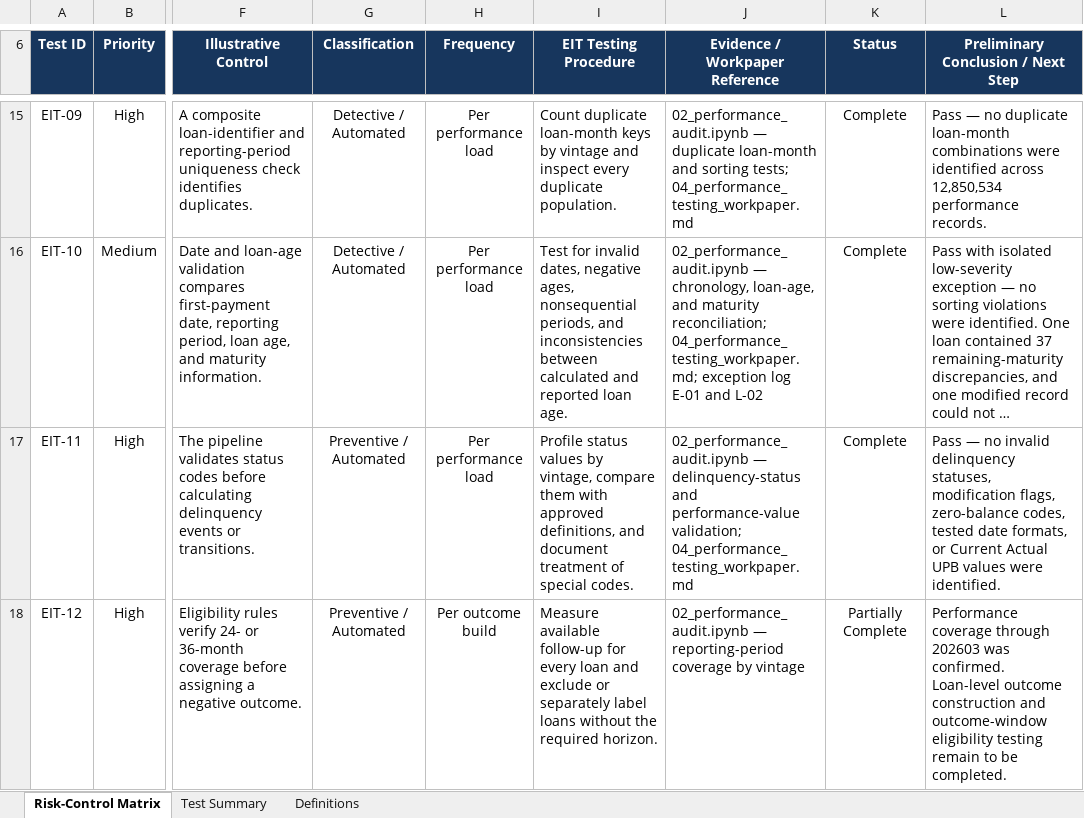
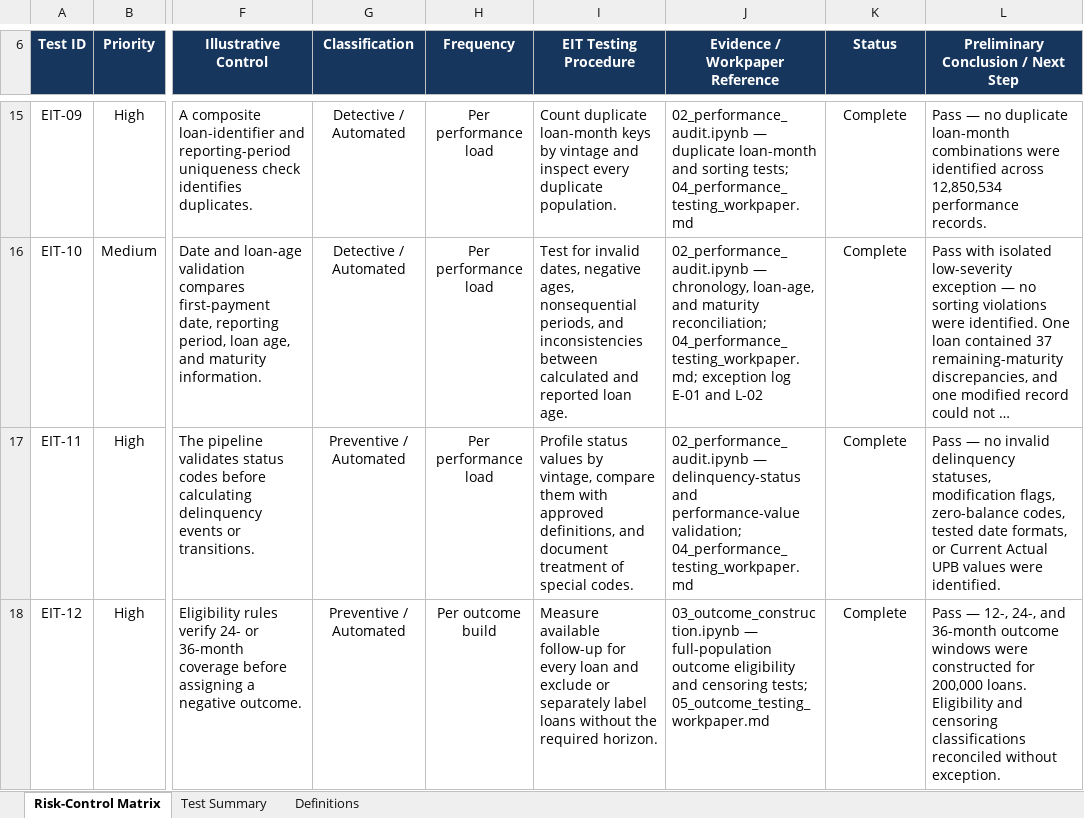
Before and after one commit to MaiNguyen5306/freddie-mac-credit-risk, an Excel workbook: docs/eit/risk_control_matrix.xlsx, sheet Risk-Control Matrix, drawn as a sheet; only a part is shown, gaps mark what is left out; long unchanged cells end in …; values as stored, in another font and other column widths than the file's, no borders; conditional formats and table styles not drawn; the diff covers the shown part only; the diff names each change by its address in the sheet, - before the commit and + after, or states it on an @@ line.

Commit message:
Add validated loan outcome construction

```diff
--- a/docs/eit/risk_control_matrix.xlsx (sheet Risk-Control Matrix)
+++ b/docs/eit/risk_control_matrix.xlsx (sheet Risk-Control Matrix)
-J18 (Evidence / Workpaper Reference): 02_performance_audit.ipynb — reporting-period coverage by vintage
+J18 (Evidence / Workpaper Reference): 03_outcome_construction.ipynb — full-population outcome eligibility and censoring tests; 05_outcome_testing_workpaper.md
-K18 (Status): Partially Complete
+K18 (Status): Complete
-L18: Performance coverage through 202603 was confirmed. Loan-level outcome construction and outcome-window eligibility testing remain to be completed.
+L18: Pass — 12-, 24-, and 36-month outcome windows were constructed for 200,000 loans. Eligibility and censoring classifications reconciled without exception.
```
Also changed, not shown: 3 edited cells elsewhere in this sheet, sheet Test Summary, 2 other files.
